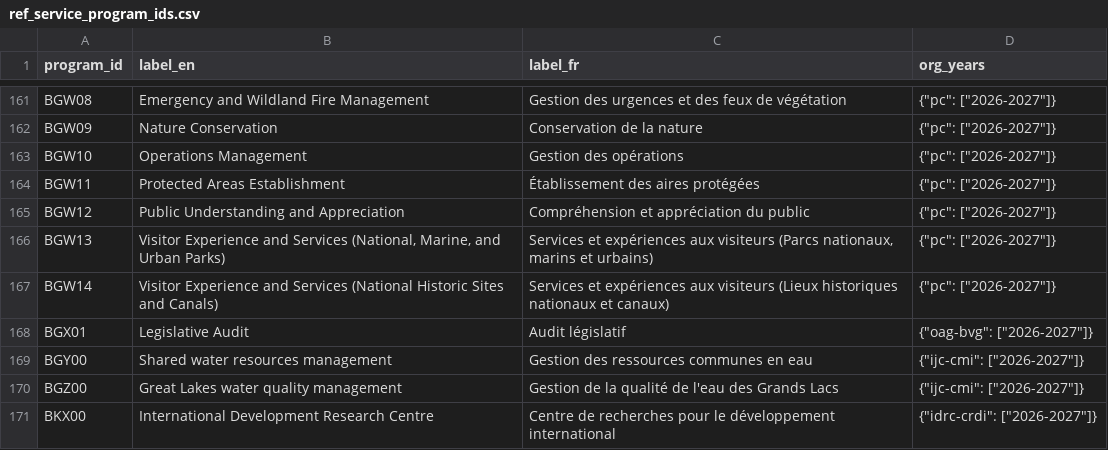
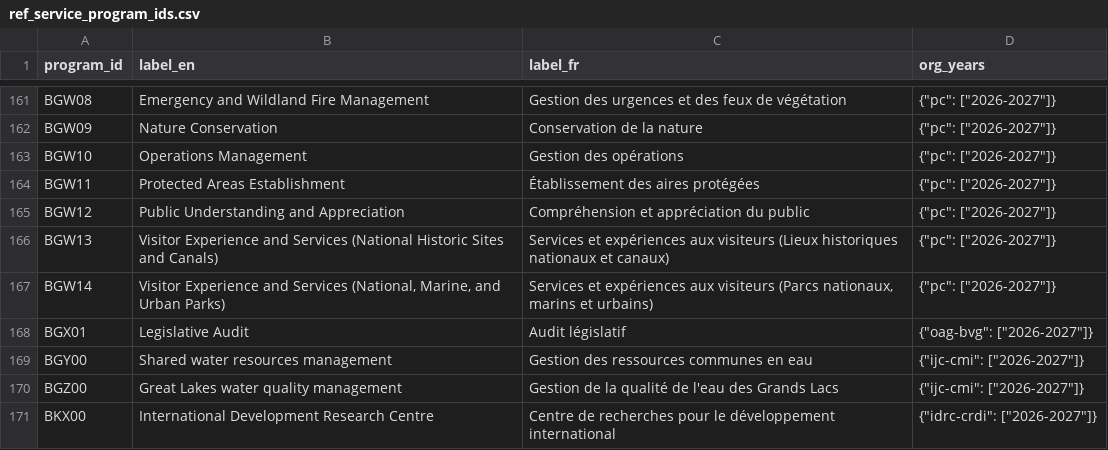
Before and after one commit to open-data/ckanext-canada, a CSV file: ckanext/canada/tables/references/data/ref_service_program_ids.csv, drawn as a sheet; only a part is shown, gaps mark what is left out.

```diff
--- a/ckanext/canada/tables/references/data/ref_service_program_ids.csv
+++ b/ckanext/canada/tables/references/data/ref_service_program_ids.csv
@@ -165,4 +165,4 @@ BGW11,Protected Areas Establishment,Établissement des aires protégées,"{""pc"
 BGW12,Public Understanding and Appreciation,Compréhension et appréciation du public,"{""pc"": [""2026-2027""]}"
-BGW13,"Visitor Experience and Services (National, Marine, and Urban Parks)","Services et expériences aux visiteurs (Parcs nationaux, marins et urbains)","{""pc"": [""2026-2027""]}"
-BGW14,Visitor Experience and Services (National Historic Sites and Canals),Services et expériences aux visiteurs (Lieux historiques nationaux et canaux),"{""pc"": [""2026-2027""]}"
+BGW13,Visitor Experience and Services (National Historic Sites and Canals),Services et expériences aux visiteurs (Lieux historiques nationaux et canaux),"{""pc"": [""2026-2027""]}"
+BGW14,"Visitor Experience and Services (National, Marine, and Urban Parks)","Services et expériences aux visiteurs (Parcs nationaux, marins et urbains)","{""pc"": [""2026-2027""]}"
 BGX01,Legislative Audit,Audit législatif,"{""oag-bvg"": [""2026-2027""]}"
```
Also changed, not shown: ckanext/canada/tables/references/data/ref_service_service_ids.csv.
